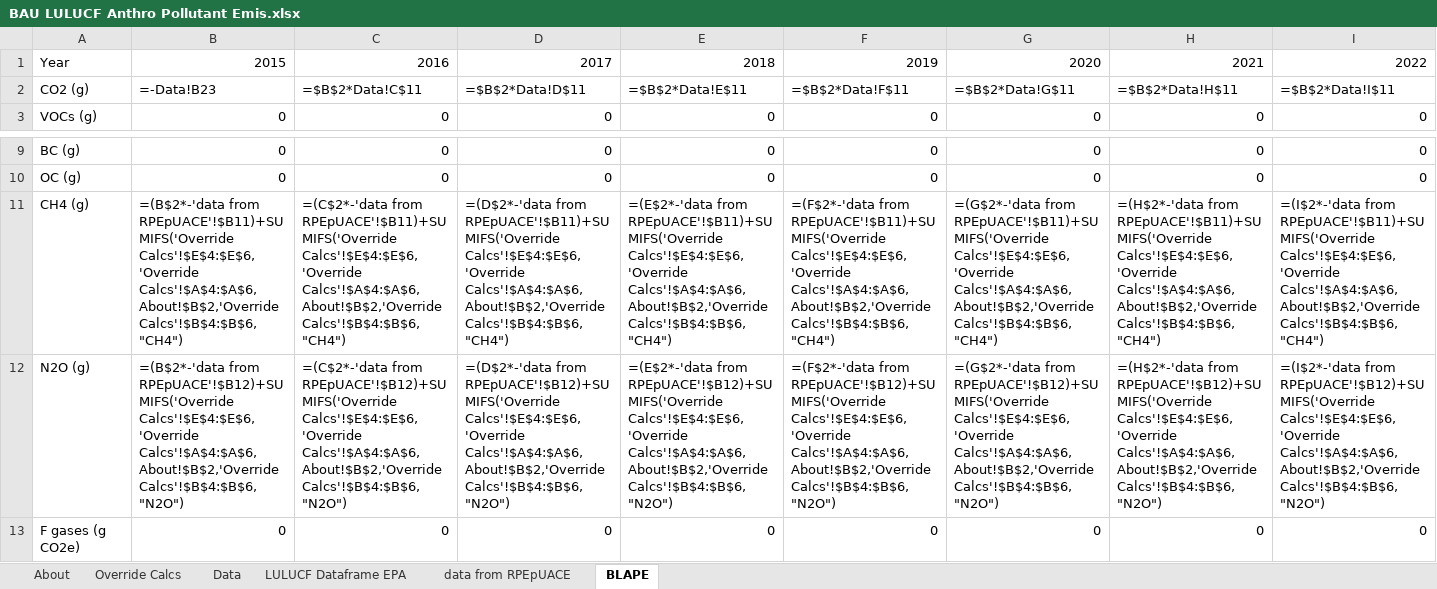
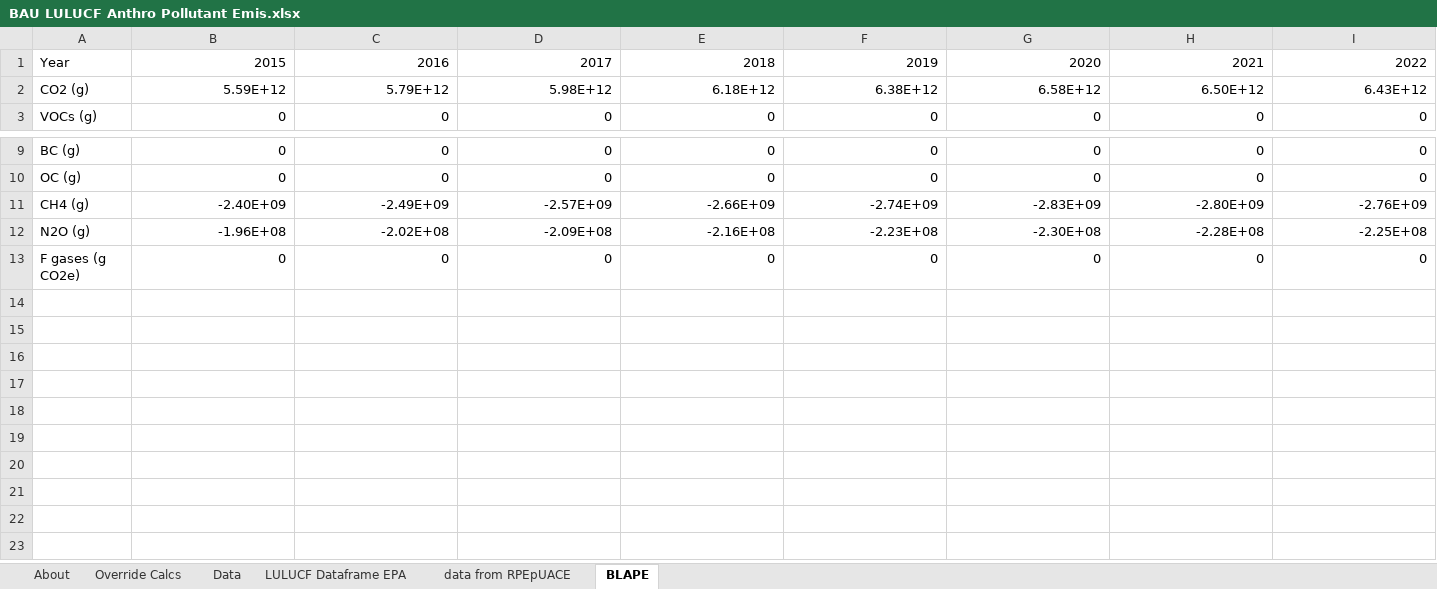
Before and after one commit to EnergyInnovation/eps-newmexico, an Excel workbook: InputData/land/BLAPE/BAU LULUCF Anthro Pollutant Emis.xlsx, sheet BLAPE, drawn as a sheet; only a part is shown, gaps mark what is left out; values as stored, in another font and other column widths than the file's, no borders; formulas without a stored value are shown as written; removed rows and columns are numbered as before the commit, all else as after; rows hold the shown columns only; the diff covers the shown part only; the diff names each change by its address in the sheet, - before the commit and + after, or states it on an @@ line.

```diff
--- a/InputData/land/BLAPE/BAU LULUCF Anthro Pollutant Emis.xlsx (sheet BLAPE)
+++ b/InputData/land/BLAPE/BAU LULUCF Anthro Pollutant Emis.xlsx (sheet BLAPE)
-B2: =-Data!B23
+B2: 5.59E+12
-C2: =$B$2*Data!C$11
+C2: 5.79E+12
-D2: =$B$2*Data!D$11
+D2: 5.98E+12
-E2: =$B$2*Data!E$11
+E2: 6.18E+12
-F2: =$B$2*Data!F$11
+F2: 6.38E+12
-G2: =$B$2*Data!G$11
+G2: 6.58E+12
-H2: =$B$2*Data!H$11
+H2: 6.50E+12
-I2: =$B$2*Data!I$11
+I2: 6.43E+12
-row 11: CH4 (g) | =(B$2*-'data from RPEpUACE'!$B11)+SUMIFS('Override Calcs'!$E$4:$E$6,'Override Calcs'!$A$4:$A$6,About!$B$2,'Override Calcs'!$B$4:$B$6,"CH4") | =(C$2*-'data from RPEpUACE'!$B11)+SUMIFS('Override Calcs'!$E$4:$E$6,'Override Calcs'!$A$4:$A$6,About!$B$2,'Override Calcs'!$B$4:$B$6,"CH4") | =(D$2*-'data from RPEpUACE'!$B11)+SUMIFS('Override Calcs'!$E$4:$E$6,'Override Calcs'!$A$4:$A$6,About!$B$2,'Override Calcs'!$B$4:$B$6,"CH4") | =(E$2*-'data from RPEpUACE'!$B11)+SUMIFS('Override Calcs'!$E$4:$E$6,'Override Calcs'!$A$4:$A$6,About!$B$2,'Override Calcs'!$B$4:$B$6,"CH4") | =(F$2*-'data from RPEpUACE'!$B11)+SUMIFS('Override Calcs'!$E$4:$E$6,'Override Calcs'!$A$4:$A$6,About!$B$2,'Override Calcs'!$B$4:$B$6,"CH4") | =(G$2*-'data from RPEpUACE'!$B11)+SUMIFS('Override Calcs'!$E$4:$E$6,'Override Calcs'!$A$4:$A$6,About!$B$2,'Override Calcs'!$B$4:$B$6,"CH4") | =(H$2*-'data from RPEpUACE'!$B11)+SUMIFS('Override Calcs'!$E$4:$E$6,'Override Calcs'!$A$4:$A$6,About!$B$2,'Override Calcs'!$B$4:$B$6,"CH4") | =(I$2*-'data from RPEpUACE'!$B11)+SUMIFS('Override Calcs'!$E$4:$E$6,'Override Calcs'!$A$4:$A$6,About!$B$2,'Override Calcs'!$B$4:$B$6,"CH4")
-row 12: N2O (g) | =(B$2*-'data from RPEpUACE'!$B12)+SUMIFS('Override Calcs'!$E$4:$E$6,'Override Calcs'!$A$4:$A$6,About!$B$2,'Override Calcs'!$B$4:$B$6,"N2O") | =(C$2*-'data from RPEpUACE'!$B12)+SUMIFS('Override Calcs'!$E$4:$E$6,'Override Calcs'!$A$4:$A$6,About!$B$2,'Override Calcs'!$B$4:$B$6,"N2O") | =(D$2*-'data from RPEpUACE'!$B12)+SUMIFS('Override Calcs'!$E$4:$E$6,'Override Calcs'!$A$4:$A$6,About!$B$2,'Override Calcs'!$B$4:$B$6,"N2O") | =(E$2*-'data from RPEpUACE'!$B12)+SUMIFS('Override Calcs'!$E$4:$E$6,'Override Calcs'!$A$4:$A$6,About!$B$2,'Override Calcs'!$B$4:$B$6,"N2O") | =(F$2*-'data from RPEpUACE'!$B12)+SUMIFS('Override Calcs'!$E$4:$E$6,'Override Calcs'!$A$4:$A$6,About!$B$2,'Override Calcs'!$B$4:$B$6,"N2O") | =(G$2*-'data from RPEpUACE'!$B12)+SUMIFS('Override Calcs'!$E$4:$E$6,'Override Calcs'!$A$4:$A$6,About!$B$2,'Override Calcs'!$B$4:$B$6,"N2O") | =(H$2*-'data from RPEpUACE'!$B12)+SUMIFS('Override Calcs'!$E$4:$E$6,'Override Calcs'!$A$4:$A$6,About!$B$2,'Override Calcs'!$B$4:$B$6,"N2O") | =(I$2*-'data from RPEpUACE'!$B12)+SUMIFS('Override Calcs'!$E$4:$E$6,'Override Calcs'!$A$4:$A$6,About!$B$2,'Override Calcs'!$B$4:$B$6,"N2O")
+row 11: CH4 (g) | -2.40E+09 | -2.49E+09 | -2.57E+09 | -2.66E+09 | -2.74E+09 | -2.83E+09 | -2.80E+09 | -2.76E+09
+row 12: N2O (g) | -1.96E+08 | -2.02E+08 | -2.09E+08 | -2.16E+08 | -2.23E+08 | -2.30E+08 | -2.28E+08 | -2.25E+08
```
Also changed, not shown: 28 edited cells elsewhere in this sheet, sheet Override Calcs, sheet Data, sheet LULUCF Dataframe EPA, sheet About, 1 other file.
